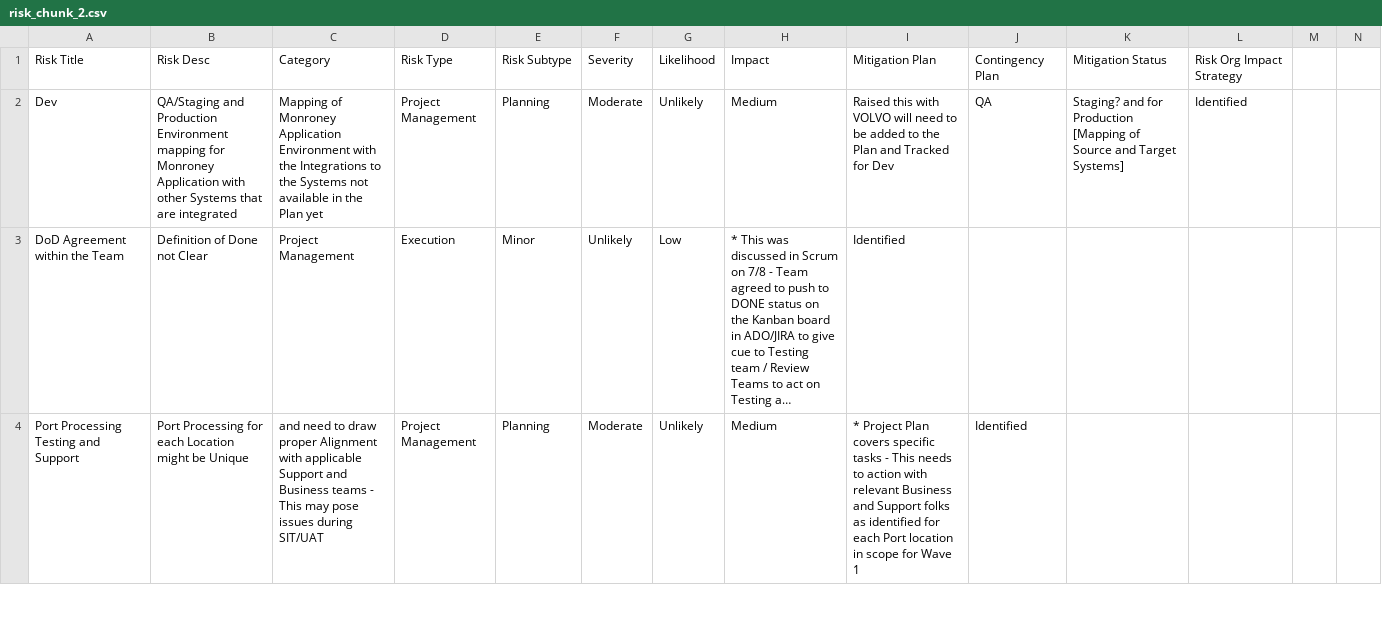
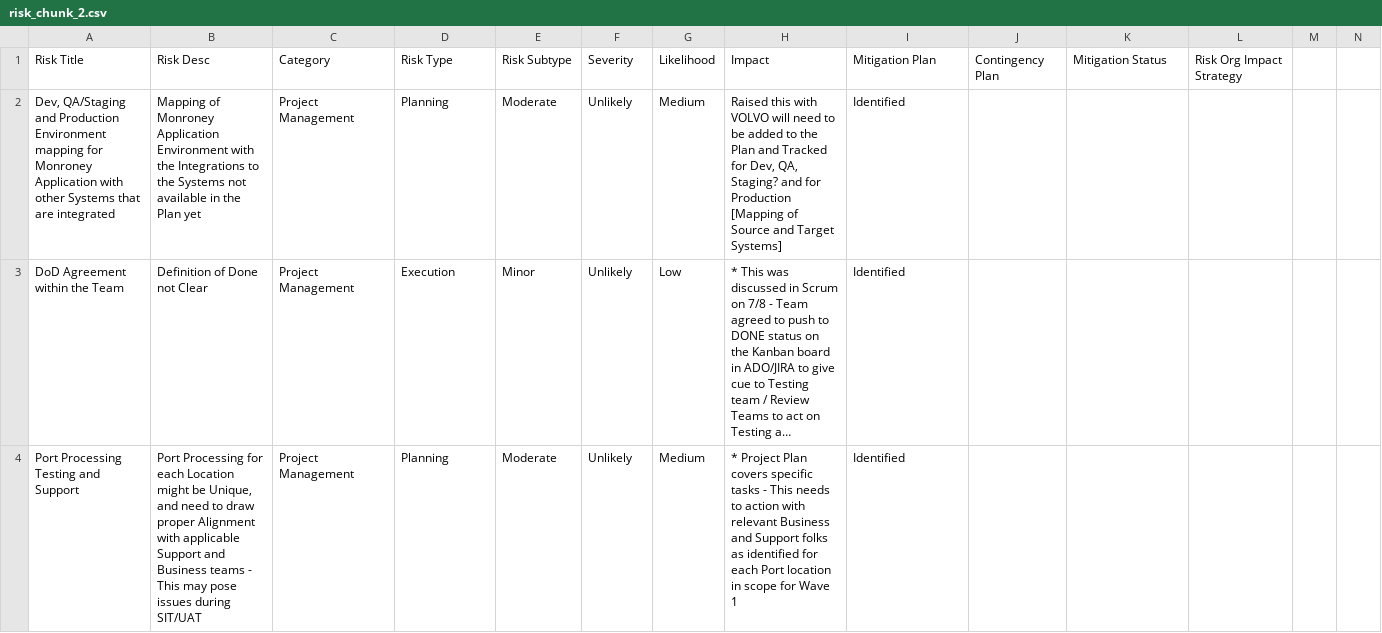
Before and after one commit to Manish-Kr-Saw/New_Repository, a CSV file: Split_Output/risk_chunk_2.csv, drawn as a sheet; only a part is shown; long unchanged cells end in …; removed rows and columns are numbered as before the commit, all else as after; ↵ is a line break in a cell; the diff covers the shown part only; the diff names each change by its address in the sheet, - before the commit and + after, or states it on an @@ line.

```diff
--- a/Split_Output/risk_chunk_2.csv
+++ b/Split_Output/risk_chunk_2.csv
-row 2: Dev | QA/Staging and Production Environment mapping for Monroney Application with other Systems that are integrated | Mapping of Monroney Application Environment with the Integrations to the Systems not available in the Plan yet | Project Management | Planning | Moderate | Unlikely | Medium | Raised this with VOLVO will need to be added to the Plan and Tracked for Dev | QA | Staging? and for Production [Mapping of Source and Target Systems] | Identified
+row 2: Dev, QA/Staging and Production Environment mapping for Monroney Application with other Systems that are integrated | Mapping of Monroney Application Environment with the Integrations to the Systems not available in the Plan yet | Project Management | Planning | Moderate | Unlikely | Medium | Raised this with VOLVO will need to be added to the Plan and Tracked ↵ for Dev, QA, Staging? and for Production [Mapping of Source and Target Systems] | Identified
-B4: …might be Unique
+B4: …might be Unique, and need to draw proper Alignment with applicable Support and Business teams - This may pose issues during SIT/UAT
-C4: and need to draw proper Alignment with applicable Support and Business teams - This may pose issues during SIT/UAT
+C4: Project Management
-D4: Project Management
+D4: Planning
-E4: Planning
+E4: Moderate
-F4: Moderate
+F4: Unlikely
-G4: Unlikely
+G4: Medium
-H4: Medium
+H4: * Project Plan covers specific tasks - This needs to action with relevant Business and Support folks as identified for each Port location in scope for Wave 1
-I4: * Project Plan covers specific tasks - This needs to action with relevant Business and Support folks as identified for each Port location in scope for Wave 1
+I4: Identified
-J4: Identified
+J4: (empty)
```
Also changed, not shown: 3 removed rows and 13 edited cells elsewhere in this file.
